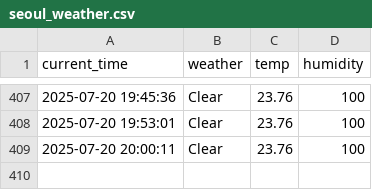
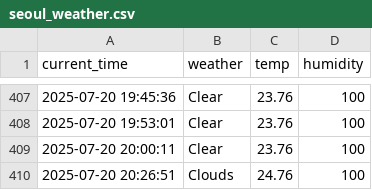
Before and after one commit to jinwooseuk/seoul_weather_5m, a CSV file: seoul_weather.csv, drawn as a sheet; only a part is shown, gaps mark what is left out; the diff names each change by its address in the sheet, - before the commit and + after, or states it on an @@ line.

```diff
--- a/seoul_weather.csv
+++ b/seoul_weather.csv
+row 410: 2025-07-20 20:26:51 | Clouds | 24.76 | 100
```
